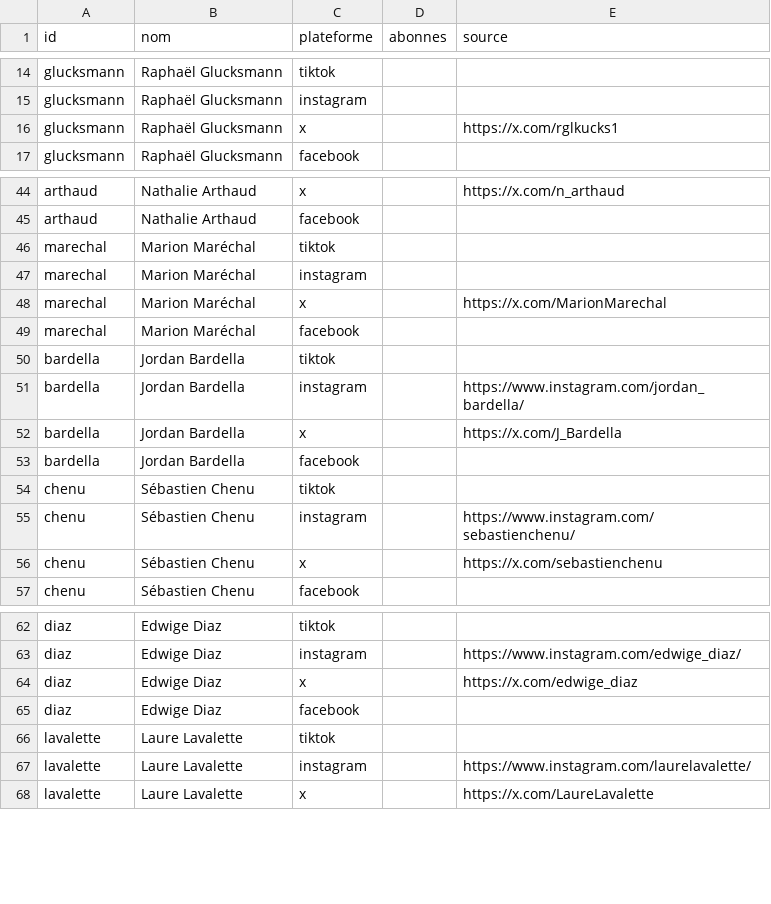
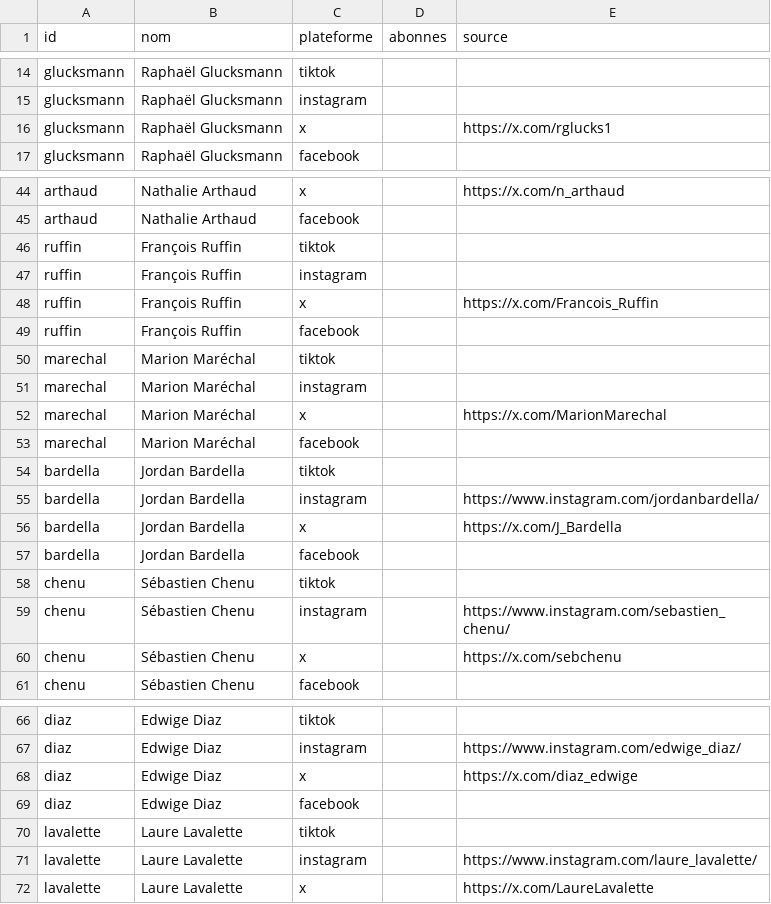
Before and after one commit to Lucas2207/france-voting-predictor, a CSV file: data/releves.csv, drawn as a sheet; only a part is shown, gaps mark what is left out; the diff covers the shown part only.

```diff
--- a/data/releves.csv
+++ b/data/releves.csv
@@ -15,3 +15,3 @@ glucksmann;Raphaël Glucksmann;tiktok;;
 glucksmann;Raphaël Glucksmann;instagram;;
-glucksmann;Raphaël Glucksmann;x;;https://x.com/rglkucks1
+glucksmann;Raphaël Glucksmann;x;;https://x.com/rglucks1
 glucksmann;Raphaël Glucksmann;facebook;;
@@ -45,2 +45,6 @@ arthaud;Nathalie Arthaud;x;;https://x.com/n_arthaud
 arthaud;Nathalie Arthaud;facebook;;
+ruffin;François Ruffin;tiktok;;
+ruffin;François Ruffin;instagram;;
+ruffin;François Ruffin;x;;https://x.com/Francois_Ruffin
+ruffin;François Ruffin;facebook;;
 marechal;Marion Maréchal;tiktok;;
@@ -50,3 +54,3 @@ marechal;Marion Maréchal;facebook;;
 bardella;Jordan Bardella;tiktok;;
-bardella;Jordan Bardella;instagram;;https://www.instagram.com/jordan_bardella/
+bardella;Jordan Bardella;instagram;;https://www.instagram.com/jordanbardella/
 bardella;Jordan Bardella;x;;https://x.com/J_Bardella
@@ -54,4 +58,4 @@ bardella;Jordan Bardella;facebook;;
 chenu;Sébastien Chenu;tiktok;;
-chenu;Sébastien Chenu;instagram;;https://www.instagram.com/sebastienchenu/
-chenu;Sébastien Chenu;x;;https://x.com/sebastienchenu
+chenu;Sébastien Chenu;instagram;;https://www.instagram.com/sebastien_chenu/
+chenu;Sébastien Chenu;x;;https://x.com/sebchenu
 chenu;Sébastien Chenu;facebook;;
@@ -63,6 +67,6 @@ diaz;Edwige Diaz;tiktok;;
 diaz;Edwige Diaz;instagram;;https://www.instagram.com/edwige_diaz/
-diaz;Edwige Diaz;x;;https://x.com/edwige_diaz
+diaz;Edwige Diaz;x;;https://x.com/diaz_edwige
 diaz;Edwige Diaz;facebook;;
 lavalette;Laure Lavalette;tiktok;;
-lavalette;Laure Lavalette;instagram;;https://www.instagram.com/laurelavalette/
+lavalette;Laure Lavalette;instagram;;https://www.instagram.com/laure_lavalette/
 lavalette;Laure Lavalette;x;;https://x.com/LaureLavalette
```
Also changed, not shown: 7 edited cells elsewhere in this file, 2 other files.
